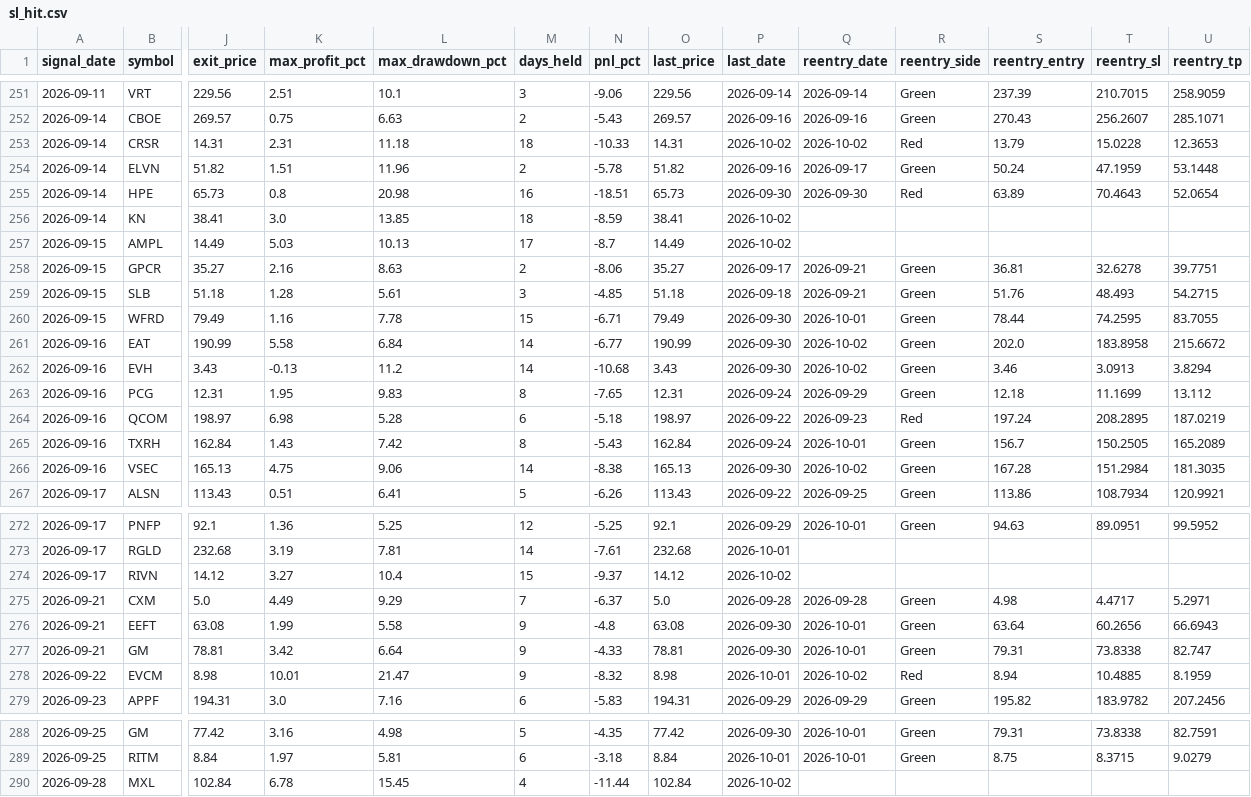
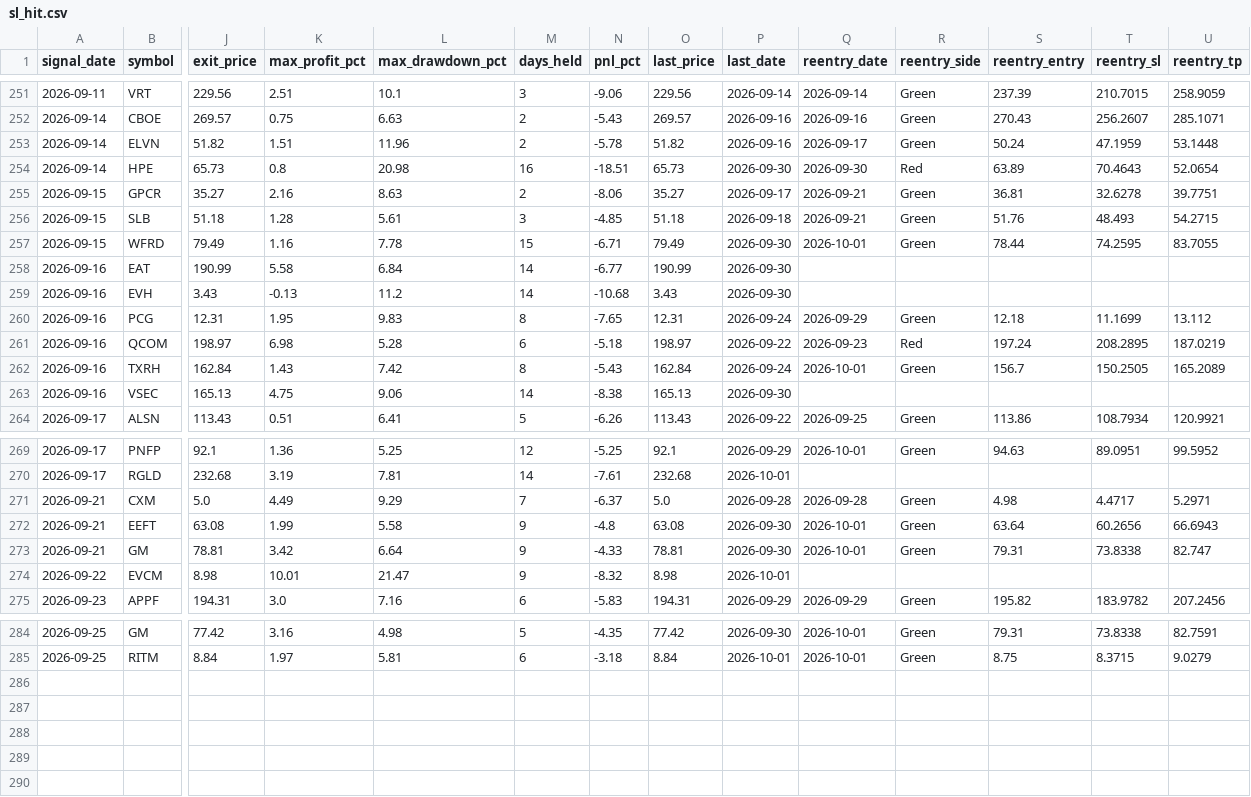
Before and after one commit to faizjio7011-code/checking-trade-signals, a CSV file: report/sl_hit.csv, drawn as a sheet; only a part is shown, gaps mark what is left out; removed rows and columns are numbered as before the commit, all else as after; rows hold the shown columns only; the diff names each change by its address in the sheet, - before the commit and + after, or states it on an @@ line.

```diff
--- a/report/sl_hit.csv
+++ b/report/sl_hit.csv
-row 253: 2026-09-14 | CRSR | 14.31 | 2.31 | 11.18 | 18 | -10.33 | 14.31 | 2026-10-02 | 2026-10-02 | Red | 13.79 | 15.0228 | 12.3653
-row 256: 2026-09-14 | KN | 38.41 | 3.0 | 13.85 | 18 | -8.59 | 38.41 | 2026-10-02
-row 257: 2026-09-15 | AMPL | 14.49 | 5.03 | 10.13 | 17 | -8.7 | 14.49 | 2026-10-02
-Q258:Q259 (reentry_date): 2026-10-02
+Q258:Q259 (reentry_date): (empty)
-R258:R259 (reentry_side): Green
+R258:R259 (reentry_side): (empty)
-S258 (reentry_entry): 202.0
+S258 (reentry_entry): (empty)
-T258 (reentry_sl): 183.8958
+T258 (reentry_sl): (empty)
-U258 (reentry_tp): 215.6672
+U258 (reentry_tp): (empty)
-S259 (reentry_entry): 3.46
+S259 (reentry_entry): (empty)
-T259 (reentry_sl): 3.0913
+T259 (reentry_sl): (empty)
-U259 (reentry_tp): 3.8294
+U259 (reentry_tp): (empty)
-Q263 (reentry_date): 2026-10-02
+Q263 (reentry_date): (empty)
-R263 (reentry_side): Green
+R263 (reentry_side): (empty)
-S263 (reentry_entry): 167.28
+S263 (reentry_entry): (empty)
-T263 (reentry_sl): 151.2984
+T263 (reentry_sl): (empty)
-U263 (reentry_tp): 181.3035
+U263 (reentry_tp): (empty)
-row 274: 2026-09-17 | RIVN | 14.12 | 3.27 | 10.4 | 15 | -9.37 | 14.12 | 2026-10-02
-Q274 (reentry_date): 2026-10-02
+Q274 (reentry_date): (empty)
-R274 (reentry_side): Red
+R274 (reentry_side): (empty)
-S274 (reentry_entry): 8.94
+S274 (reentry_entry): (empty)
-T274 (reentry_sl): 10.4885
+T274 (reentry_sl): (empty)
-U274 (reentry_tp): 8.1959
+U274 (reentry_tp): (empty)
-row 290: 2026-09-28 | MXL | 102.84 | 6.78 | 15.45 | 4 | -11.44 | 102.84 | 2026-10-02
```
Also changed, not shown: report/reentry.csv, report/trade_performance.csv, 4 other files.
